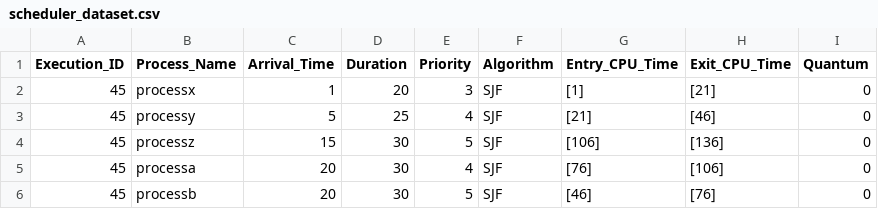
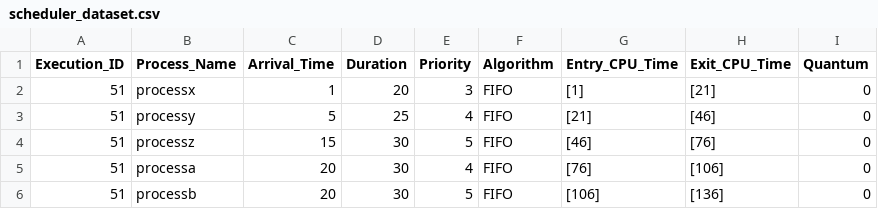
Before and after one commit to MohamedAmineBenAmmar/OS-Processes-Scheduler, a CSV file: analysis/data/scheduler_dataset.csv, drawn as a sheet.

```diff
--- a/analysis/data/scheduler_dataset.csv
+++ b/analysis/data/scheduler_dataset.csv
@@ -1,6 +1,6 @@
 Execution_ID,Process_Name,Arrival_Time,Duration,Priority,Algorithm,Entry_CPU_Time,Exit_CPU_Time,Quantum
-45,processx,1,20,3,SJF,[1],[21],0,
-45,processy,5,25,4,SJF,[21],[46],0,
-45,processz,15,30,5,SJF,[106],[136],0,
-45,processa,20,30,4,SJF,[76],[106],0,
-45,processb,20,30,5,SJF,[46],[76],0,
+51,processx,1,20,3,FIFO,[1],[21],0,
+51,processy,5,25,4,FIFO,[21],[46],0,
+51,processz,15,30,5,FIFO,[46],[76],0,
+51,processa,20,30,4,FIFO,[76],[106],0,
+51,processb,20,30,5,FIFO,[106],[136],0,
```
Also changed, not shown: 6 other files.
